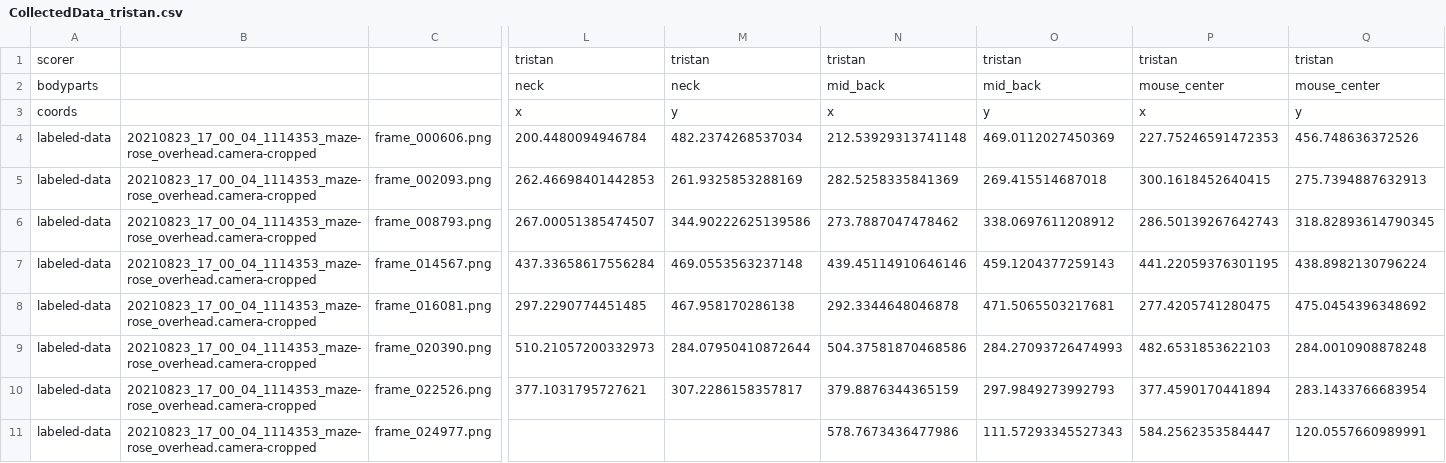
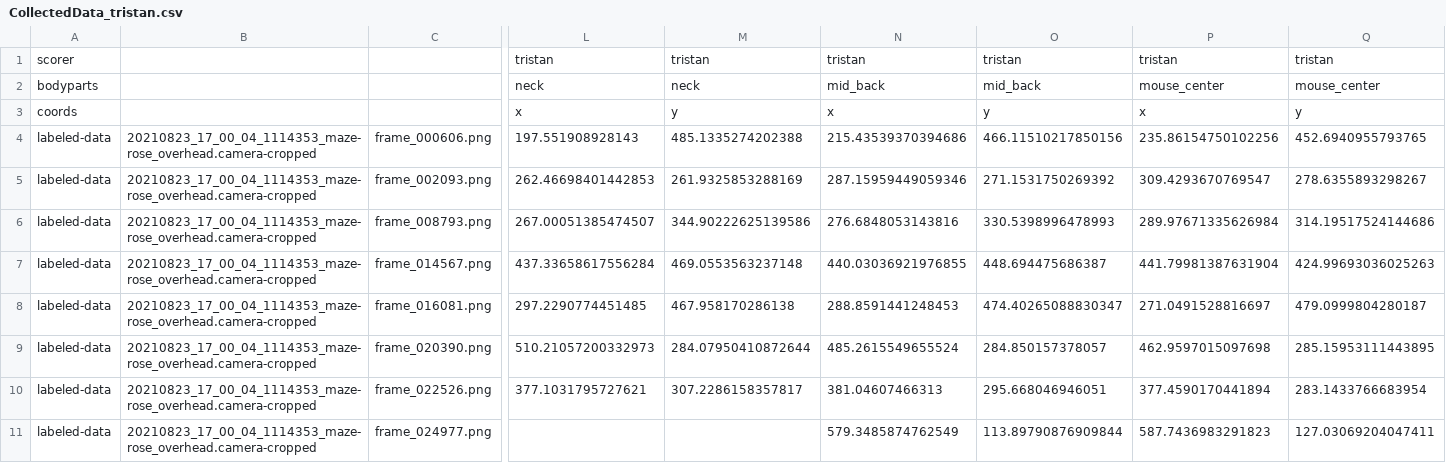
Before and after one commit to chaplinta/hm2p, a CSV file: sourcedata/trackers/dlc/hm2p-retrain-tristan-2026-03-20/labeled-data/20210823_17_00_04_1114353_maze-rose_overhead.camera-cropped/CollectedData_tristan.csv, drawn as a sheet; only a part is shown, gaps mark what is left out; the diff covers the shown part only; the diff names each change by its address in the sheet, - before the commit and + after, or states it on an @@ line.

```diff
--- a/sourcedata/trackers/dlc/hm2p-retrain-tristan-2026-03-20/labeled-data/20210823_17_00_04_1114353_maze-rose_overhead.camera-cropped/CollectedData_tristan.csv
+++ b/sourcedata/trackers/dlc/hm2p-retrain-tristan-2026-03-20/labeled-data/20210823_17_00_04_1114353_maze-rose_overhead.camera-cropped/CollectedData_tristan.csv
-L4: 200.4480094946784
+L4: 197.551908928143
-M4: 482.2374268537034
+M4: 485.1335274202388
-N4: 212.53929313741148
+N4: 215.43539370394686
-O4: 469.0112027450369
+O4: 466.11510217850156
-P4: 227.75246591472353
+P4: 235.86154750102256
-Q4: 456.748636372526
+Q4: 452.6940955793765
-N5: 282.5258335841369
+N5: 287.15959449059346
-O5: 269.415514687018
+O5: 271.1531750269392
-P5: 300.1618452640415
+P5: 309.4293670769547
-Q5: 275.7394887632913
+Q5: 278.6355893298267
-N6: 273.7887047478462
+N6: 276.6848053143816
-O6: 338.0697611208912
+O6: 330.5398996478993
-P6: 286.50139267642743
+P6: 289.97671335626984
-Q6: 318.82893614790345
+Q6: 314.19517524144686
-N7: 439.45114910646146
+N7: 440.03036921976855
-O7: 459.1204377259143
+O7: 448.694475686387
-P7: 441.22059376301195
+P7: 441.79981387631904
-Q7: 438.8982130796224
+Q7: 424.99693036025263
-N8: 292.3344648046878
+N8: 288.8591441248453
-O8: 471.5065503217681
+O8: 474.40265088830347
-P8: 277.4205741280475
+P8: 271.0491528816697
-Q8: 475.0454396348692
+Q8: 479.0999804280187
-N9: 504.37581870468586
+N9: 485.2615549655524
-O9: 284.27093726474993
+O9: 284.850157378057
-P9: 482.6531853622103
+P9: 462.9597015097698
-Q9: 284.0010908878248
+Q9: 285.15953111443895
-N10: 379.8876344365159
+N10: 381.04607466313
-O10: 297.9849273992793
+O10: 295.668046946051
-N11: 578.7673436477986
+N11: 579.3485874762549
-O11: 111.57293345527343
+O11: 113.89790876909844
-P11: 584.2562353584447
+P11: 587.7436983291823
-Q11: 120.0557660989991
+Q11: 127.03069204047411
```
Also changed, not shown: 24 edited cells elsewhere in this file, 10 other files.
